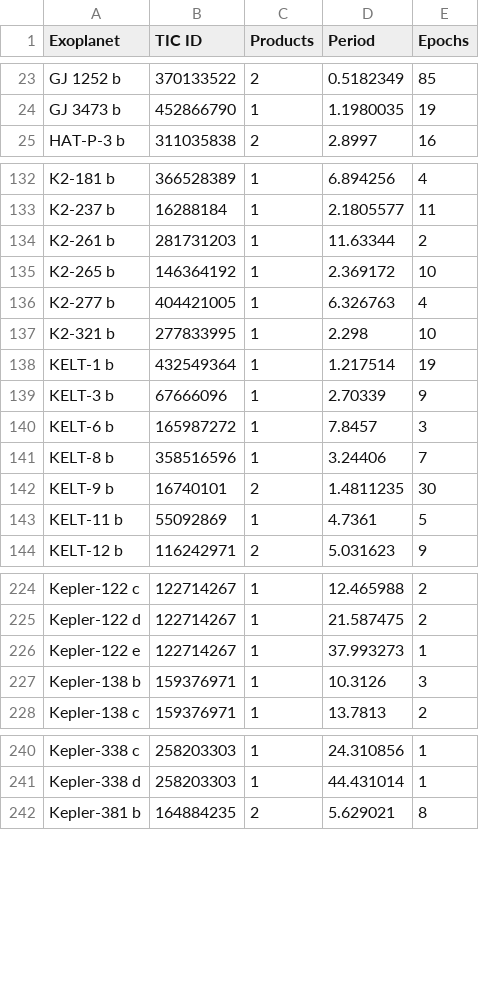
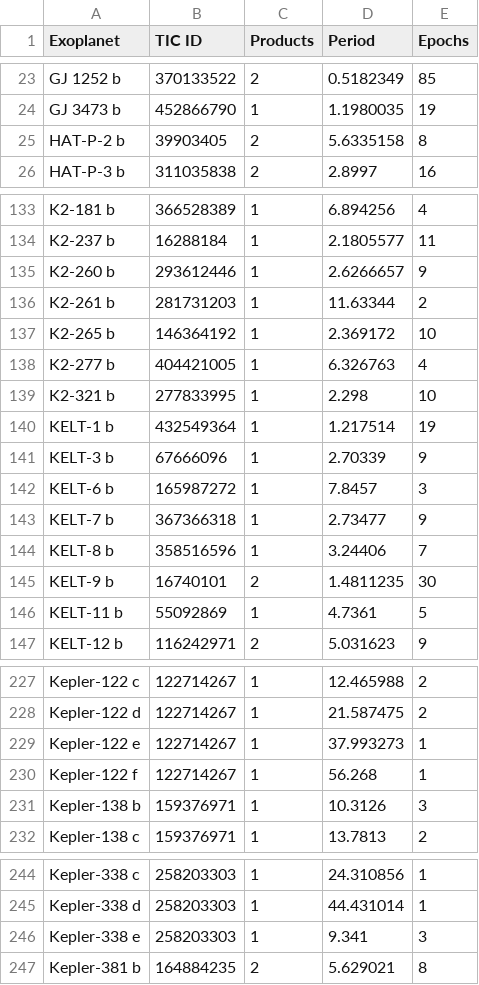
Before and after one commit to sourestdeeds/firefly, a CSV file: firefly/data/Targets/nasa_tess_viable.csv, drawn as a sheet; only a part is shown, gaps mark what is left out; the diff covers the shown part only.

```diff
--- a/firefly/data/Targets/nasa_tess_viable.csv
+++ b/firefly/data/Targets/nasa_tess_viable.csv
@@ -24,2 +24,3 @@ GJ 1252 b,370133522,2,0.5182349,85
 GJ 3473 b,452866790,1,1.1980035,19
+HAT-P-2 b,39903405,2,5.6335158,8
 HAT-P-3 b,311035838,2,2.8997,16
@@ -133,2 +134,3 @@ K2-181 b,366528389,1,6.894256,4
 K2-237 b,16288184,1,2.1805577,11
+K2-260 b,293612446,1,2.6266657,9
 K2-261 b,281731203,1,11.63344,2
@@ -140,2 +142,3 @@ KELT-3 b,67666096,1,2.70339,9
 KELT-6 b,165987272,1,7.8457,3
+KELT-7 b,367366318,1,2.73477,9
 KELT-8 b,358516596,1,3.24406,7
@@ -226,2 +229,3 @@ Kepler-122 d,122714267,1,21.587475,2
 Kepler-122 e,122714267,1,37.993273,1
+Kepler-122 f,122714267,1,56.268,1
 Kepler-138 b,159376971,1,10.3126,3
@@ -241,2 +245,3 @@ Kepler-338 c,258203303,1,24.310856,1
 Kepler-338 d,258203303,1,44.431014,1
+Kepler-338 e,258203303,1,9.341,3
 Kepler-381 b,164884235,2,5.629021,8
```
Also changed, not shown: 7 added rows elsewhere in this file, firefly/data/Targets/all_tess_viable.csv, firefly/data/Targets/eu_tess_viable.csv.
